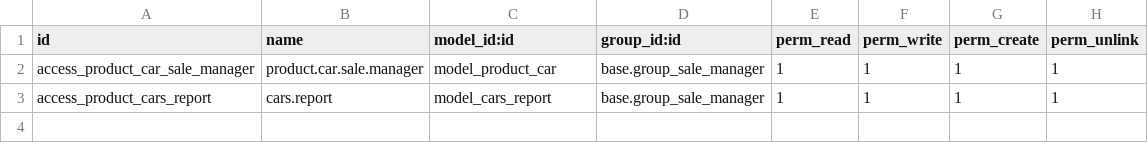
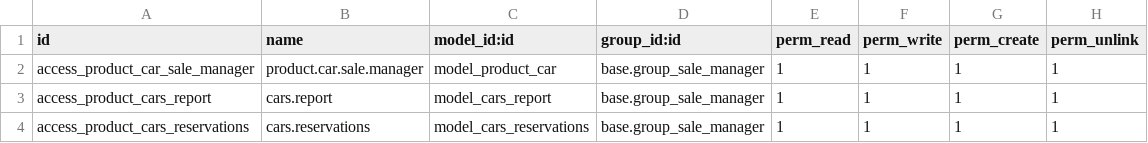
Before and after one commit to SpreeTravel/openerp_travel, a CSV file: travel_car/security/ir.model.access.csv, drawn as a sheet; the diff names each change by its address in the sheet, - before the commit and + after, or states it on an @@ line.

```diff
--- a/travel_car/security/ir.model.access.csv
+++ b/travel_car/security/ir.model.access.csv
+row 4: access_product_cars_reservations | cars.reservations | model_cars_reservations | base.group_sale_manager | 1 | 1 | 1 | 1
```
Also changed, not shown: travel_core/security/ir.model.access.csv, travel_flight/security/ir.model.access.csv, 56 other files.
